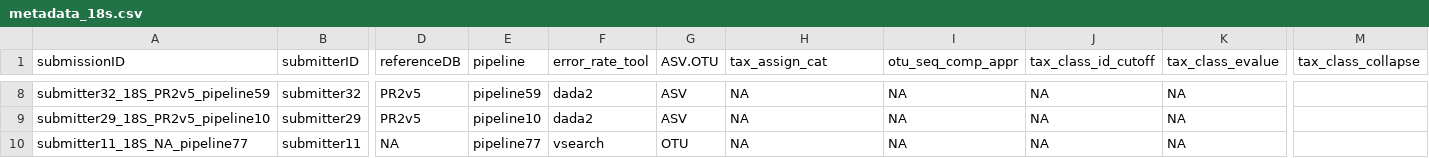
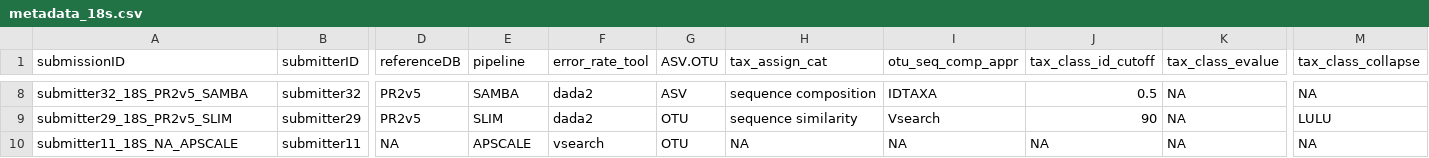
Before and after one commit to marco-bolo/data-analysis-challenge, a CSV file: data/metadata_18s.csv, drawn as a sheet; only a part is shown, gaps mark what is left out; the diff covers the shown part only; the diff names each change by its address in the sheet, - before the commit and + after, or states it on an @@ line.

Commit message:
add pipeline names back to datasets

```diff
--- a/data/metadata_18s.csv
+++ b/data/metadata_18s.csv
-A8 (submissionID): submitter32_18S_PR2v5_pipeline59
+A8 (submissionID): submitter32_18S_PR2v5_SAMBA
-E8 (pipeline): pipeline59
+E8 (pipeline): SAMBA
-H8 (tax_assign_cat): NA
+H8 (tax_assign_cat): sequence composition
-I8 (otu_seq_comp_appr): NA
+I8 (otu_seq_comp_appr): IDTAXA
-J8 (tax_class_id_cutoff): NA
+J8 (tax_class_id_cutoff): 0.5
-M8 (tax_class_collapse): (empty)
+M8 (tax_class_collapse): NA
-A9 (submissionID): submitter29_18S_PR2v5_pipeline10
+A9 (submissionID): submitter29_18S_PR2v5_SLIM
-E9 (pipeline): pipeline10
+E9 (pipeline): SLIM
-G9 (ASV.OTU): ASV
+G9 (ASV.OTU): OTU
-H9 (tax_assign_cat): NA
+H9 (tax_assign_cat): sequence similarity
-I9 (otu_seq_comp_appr): NA
+I9 (otu_seq_comp_appr): Vsearch
-J9 (tax_class_id_cutoff): NA
+J9 (tax_class_id_cutoff): 90
-M9 (tax_class_collapse): (empty)
+M9 (tax_class_collapse): LULU
-A10 (submissionID): submitter11_18S_NA_pipeline77
+A10 (submissionID): submitter11_18S_NA_APSCALE
-E10 (pipeline): pipeline77
+E10 (pipeline): APSCALE
-M10 (tax_class_collapse): (empty)
+M10 (tax_class_collapse): NA
```
Also changed, not shown: 34 edited cells elsewhere in this file.
